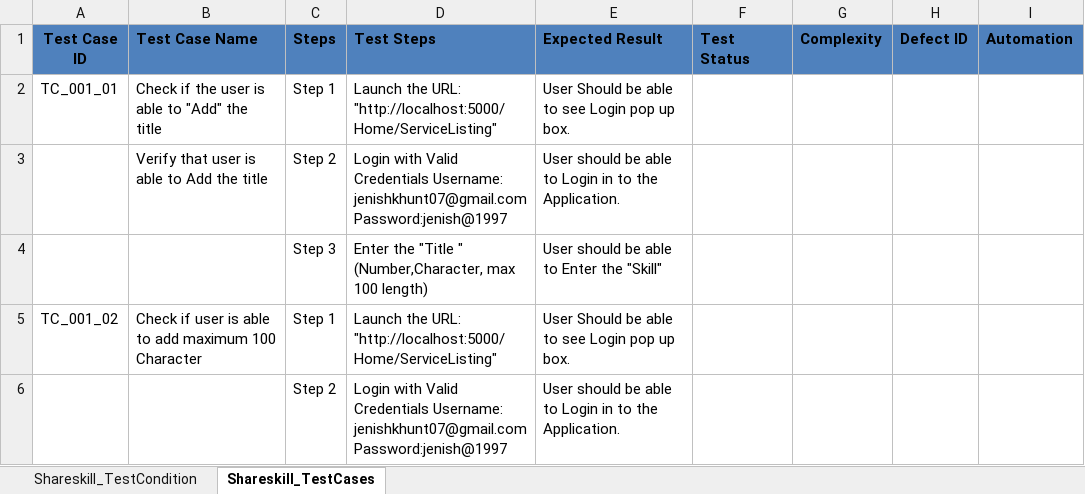
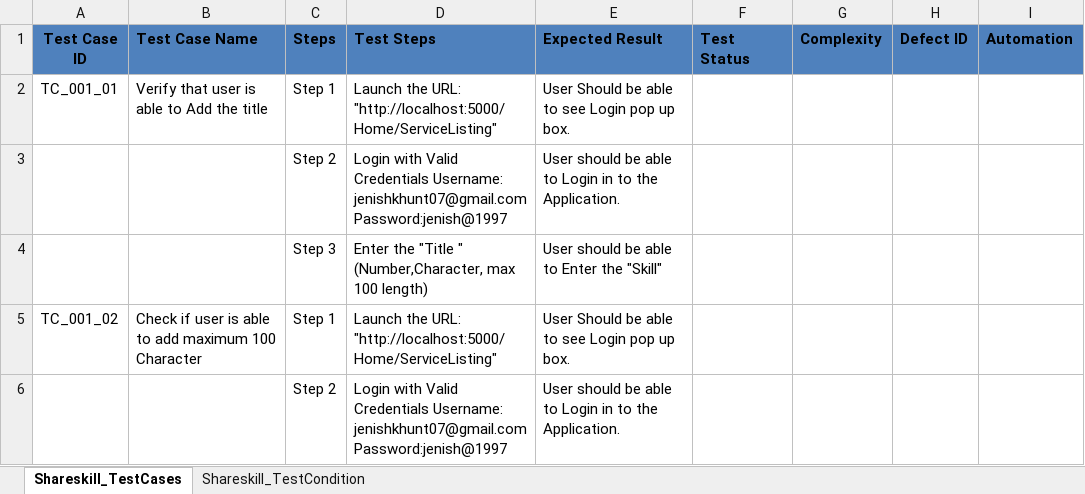
Before and after one commit to jenishkhunt/marsframework-master, an Excel workbook: Shareskill.xlsx, sheet Shareskill_TestCases, drawn as a sheet; only a part is shown; values as stored, in another font and other column widths than the file's, no borders; the diff names each change by its address in the sheet, - before the commit and + after, or states it on an @@ line.

```diff
--- a/Shareskill.xlsx (sheet Shareskill_TestCases)
+++ b/Shareskill.xlsx (sheet Shareskill_TestCases)
@@ sheet tab order changed: Shareskill_TestCases | Shareskill_TestCondition @@
-B2 (Test Case Name): Check if the user is able to "Add" the title
+B2 (Test Case Name): Verify that user is able to Add the title
-B3 (Test Case Name): Verify that user is able to Add the title
+B3 (Test Case Name): (empty)
```
Also changed, not shown: sheet Shareskill_TestCondition, ManageListing.xlsx, 8 other files.
